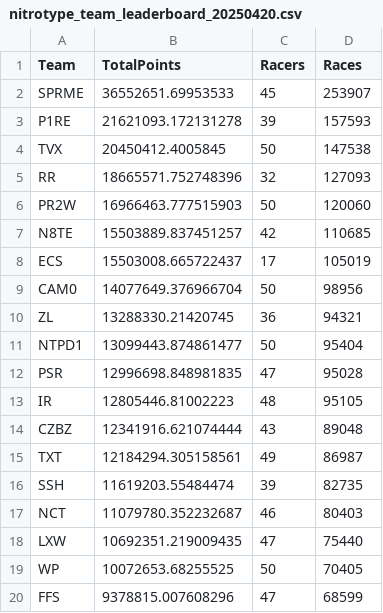
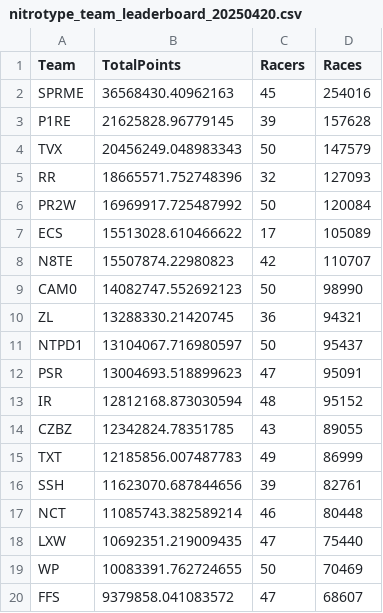
Before and after one commit to professional124/axionNTLEADERBOARDS, a CSV file: csv_archive/nitrotype_team_leaderboard_20250420.csv, drawn as a sheet; only a part is shown; the diff covers the shown part only.

```diff
--- a/csv_archive/nitrotype_team_leaderboard_20250420.csv
+++ b/csv_archive/nitrotype_team_leaderboard_20250420.csv
@@ -1,20 +1,20 @@
 Team,TotalPoints,Racers,Races
-SPRME,36552651.69953533,45,253907
-P1RE,21621093.172131278,39,157593
-TVX,20450412.4005845,50,147538
+SPRME,36568430.40962163,45,254016
+P1RE,21625828.96779145,39,157628
+TVX,20456249.048983343,50,147579
 RR,18665571.752748396,32,127093
-PR2W,16966463.777515903,50,120060
-N8TE,15503889.837451257,42,110685
-ECS,15503008.665722437,17,105019
-CAM0,14077649.376966704,50,98956
+PR2W,16969917.725487992,50,120084
+ECS,15513028.610466622,17,105089
+N8TE,15507874.22980823,42,110707
+CAM0,14082747.552692123,50,98990
 ZL,13288330.21420745,36,94321
-NTPD1,13099443.874861477,50,95404
-PSR,12996698.848981835,47,95028
-IR,12805446.81002223,48,95105
-CZBZ,12341916.621074444,43,89048
-TXT,12184294.305158561,49,86987
-SSH,11619203.55484474,39,82735
-NCT,11079780.352232687,46,80403
+NTPD1,13104067.716980597,50,95437
+PSR,13004693.518899623,47,95091
+IR,12812168.873030594,48,95152
+CZBZ,12342824.78351785,43,89055
+TXT,12185856.007487783,49,86999
+SSH,11623070.687844656,39,82761
+NCT,11085743.382589214,46,80448
 LXW,10692351.219009435,47,75440
-WP,10072653.68255525,50,70405
-FFS,9378815.007608296,47,68599
+WP,10083391.762724655,50,70469
+FFS,9379858.041083572,47,68607
```
Also changed, not shown: 2 added rows, 1 removed row, 1 moved row and 86 edited cells elsewhere in this file, 2 other files.
